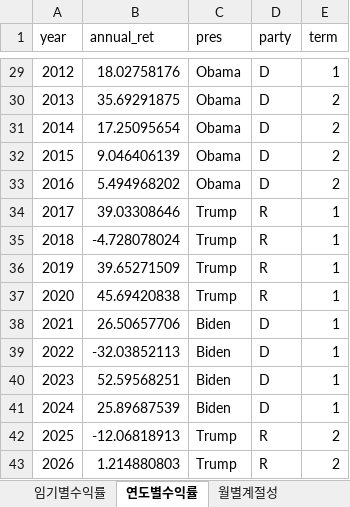
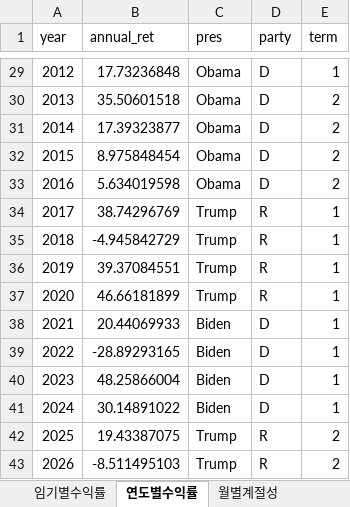
Before and after one commit to Jinc3333/Trad, an Excel workbook: nasdaq_presidential_analysis.xlsx, sheet 연도별수익률, drawn as a sheet; only a part is shown, gaps mark what is left out; values as stored, in another font and other column widths than the file's, no borders; the diff covers the shown part only; the diff names each change by its address in the sheet, - before the commit and + after, or states it on an @@ line.

```diff
--- a/nasdaq_presidential_analysis.xlsx (sheet 연도별수익률)
+++ b/nasdaq_presidential_analysis.xlsx (sheet 연도별수익률)
-B29 (annual_ret): 18.02758176
+B29 (annual_ret): 17.73236848
-B30 (annual_ret): 35.69291875
+B30 (annual_ret): 35.50601518
-B31 (annual_ret): 17.25095654
+B31 (annual_ret): 17.39323877
-B32 (annual_ret): 9.046406139
+B32 (annual_ret): 8.975848454
-B33 (annual_ret): 5.494968202
+B33 (annual_ret): 5.634019598
-B34 (annual_ret): 39.03308646
+B34 (annual_ret): 38.74296769
-B35 (annual_ret): -4.728078024
+B35 (annual_ret): -4.945842729
-B36 (annual_ret): 39.65271509
+B36 (annual_ret): 39.37084551
-B37 (annual_ret): 45.69420838
+B37 (annual_ret): 46.66181899
-B38 (annual_ret): 26.50657706
+B38 (annual_ret): 20.44069933
-B39 (annual_ret): -32.03852113
+B39 (annual_ret): -28.89293165
-B40 (annual_ret): 52.59568251
+B40 (annual_ret): 48.25866004
-B41 (annual_ret): 25.89687539
+B41 (annual_ret): 30.14891022
-B42 (annual_ret): -12.06818913
+B42 (annual_ret): 19.43387075
-B43 (annual_ret): 1.214880803
+B43 (annual_ret): -8.511495103
```
Also changed, not shown: 27 edited cells elsewhere in this sheet, sheet 임기별수익률, sheet 월별계절성, sheet 초선재선비교, sheet 분기별계절성, 4 other files.
